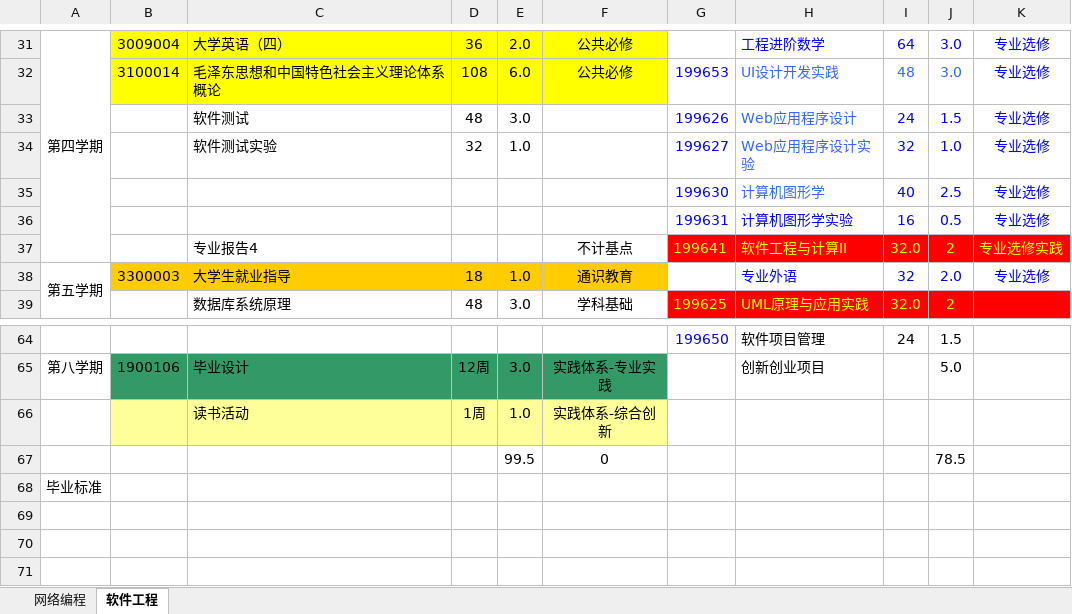
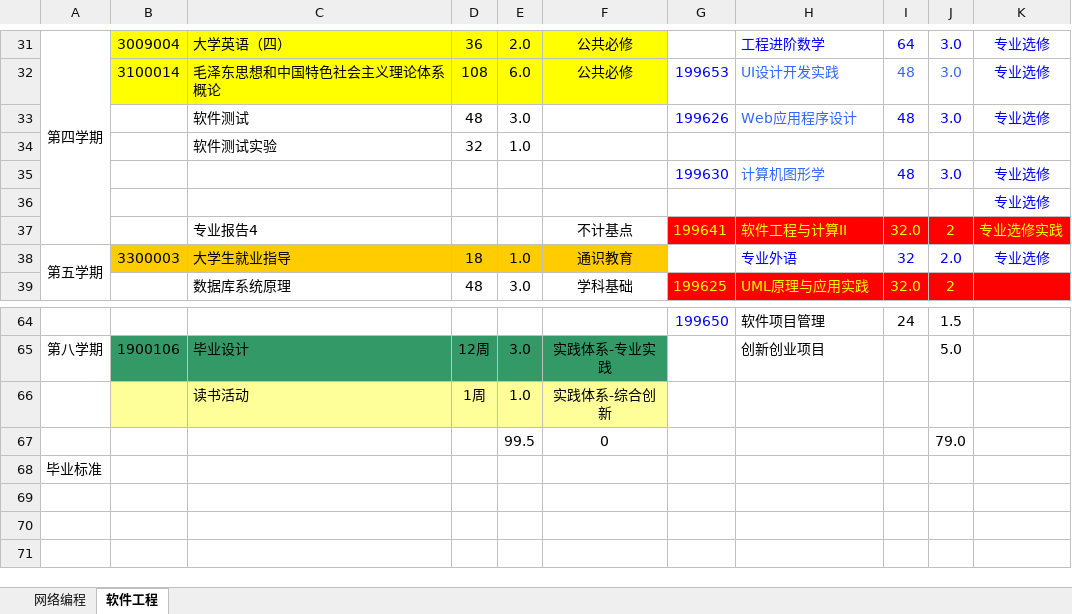
Before and after one commit to ciecclm/2016-, an Excel workbook: 2016版培养方案教学计划表（网络编程、软件工程）.xlsx, sheet 软件工程, drawn as a sheet; only a part is shown, gaps mark what is left out; values as stored, in another font and other column widths than the file's, no borders; removed rows and columns are numbered as before the commit, all else as after; the diff names each change by its address in the sheet, - before the commit and + after, or states it on an @@ line.

```diff
--- a/2016版培养方案教学计划表（网络编程、软件工程）.xlsx (sheet 软件工程)
+++ b/2016版培养方案教学计划表（网络编程、软件工程）.xlsx (sheet 软件工程)
-I33: 24
+I33: 48
-J33: 1.5
+J33: 3.0
-G34: 199627
+G34: (empty)
-H34: Web应用程序设计实验
+H34: (empty)
-I34: 32
+I34: (empty)
-J34: 1.0
+J34: (empty)
-K34: 专业选修
+K34: (empty)
-I35: 40
+I35: 48
-J35: 2.5
+J35: 3.0
-row 36:  |  |  |  |  |  | 199631 | 计算机图形学实验 | 16 | 0.5 | 专业选修
+row 36:  |  |  |  |  |  |  |  |  |  | 专业选修
-J67: 78.5
+J67: 79.0
```
Also changed, not shown: sheet 网络编程, 1 other file.
